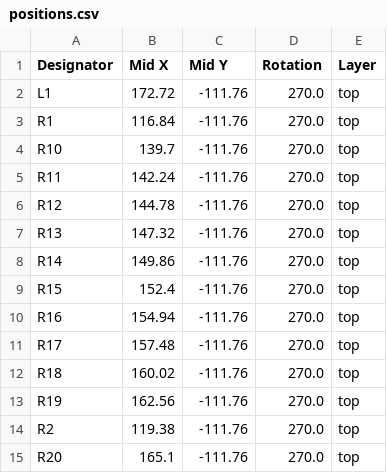
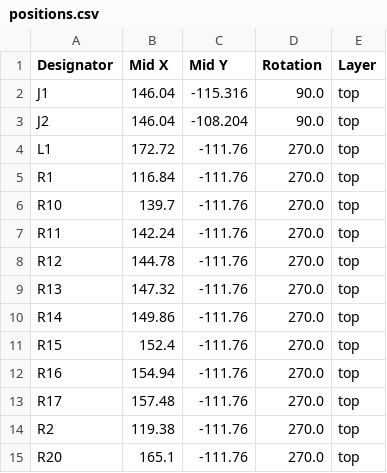
Before and after one commit to bleroy/3d-junkyard, a CSV file: DecentXL/Adapters/600XL-keyboard-RN/production/positions.csv, drawn as a sheet; only a part is shown.

```diff
--- a/DecentXL/Adapters/600XL-keyboard-RN/production/positions.csv
+++ b/DecentXL/Adapters/600XL-keyboard-RN/production/positions.csv
@@ -1,2 +1,4 @@
 Designator,Mid X,Mid Y,Rotation,Layer
+J1,146.04,-115.316,90.0,top
+J2,146.04,-108.204,90.0,top
 L1,172.72,-111.76,270.0,top
@@ -11,4 +13,2 @@ R16,154.94,-111.76,270.0,top
 R17,157.48,-111.76,270.0,top
-R18,160.02,-111.76,270.0,top
-R19,162.56,-111.76,270.0,top
 R2,119.38,-111.76,270.0,top
```
Also changed, not shown: 7 other files.
